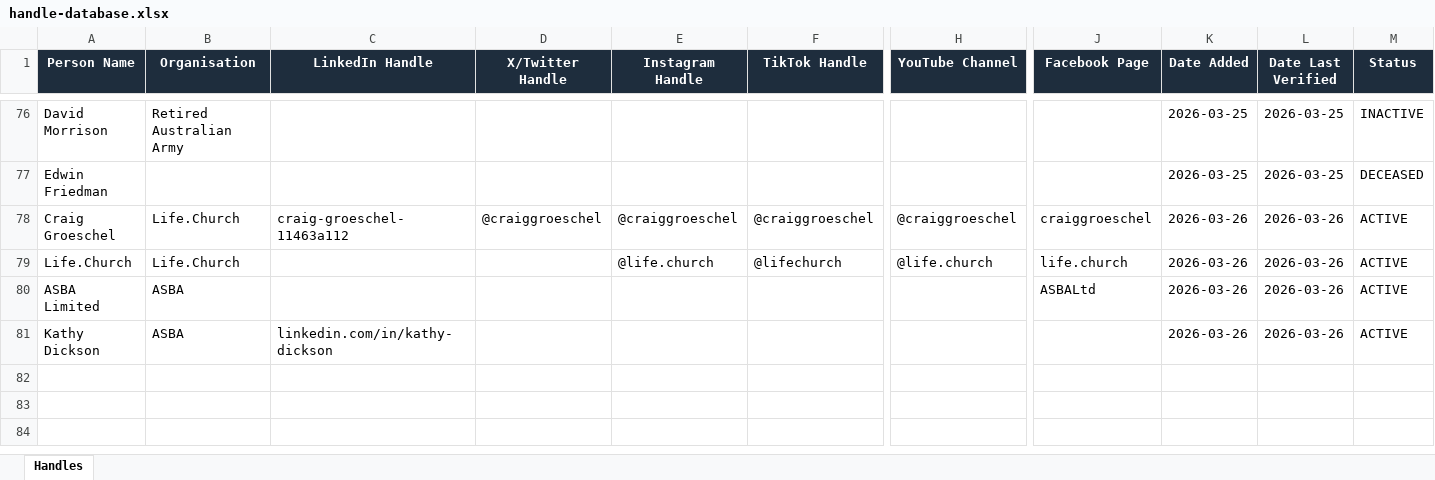
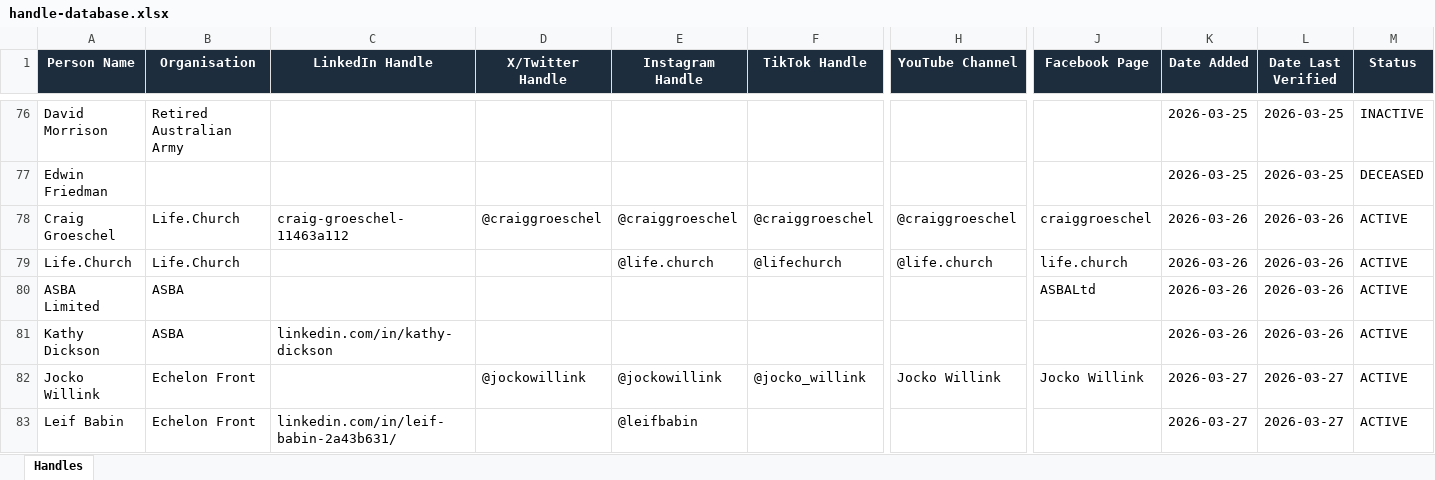
Before and after one commit to jonno-alt/social-images, an Excel workbook: data/carousel-workflow/handle-database.xlsx, sheet Handles, drawn as a sheet; only a part is shown, gaps mark what is left out; values as stored, in another font and other column widths than the file's, no borders; rows hold the shown columns only; the diff names each change by its address in the sheet, - before the commit and + after, or states it on an @@ line.

Commit message:
Update handle database - Topic 2 Jocko/Leif

```diff
--- a/data/carousel-workflow/handle-database.xlsx (sheet Handles)
+++ b/data/carousel-workflow/handle-database.xlsx (sheet Handles)
+row 82: Jocko Willink | Echelon Front |  | @jockowillink | @jockowillink | @jocko_willink | Jocko Willink | Jocko Willink | 2026-03-27 | 2026-03-27 | ACTIVE
+row 83: Leif Babin | Echelon Front | linkedin.com/in/leif-babin-2a43b631/ |  | @leifbabin |  |  |  | 2026-03-27 | 2026-03-27 | ACTIVE
```
